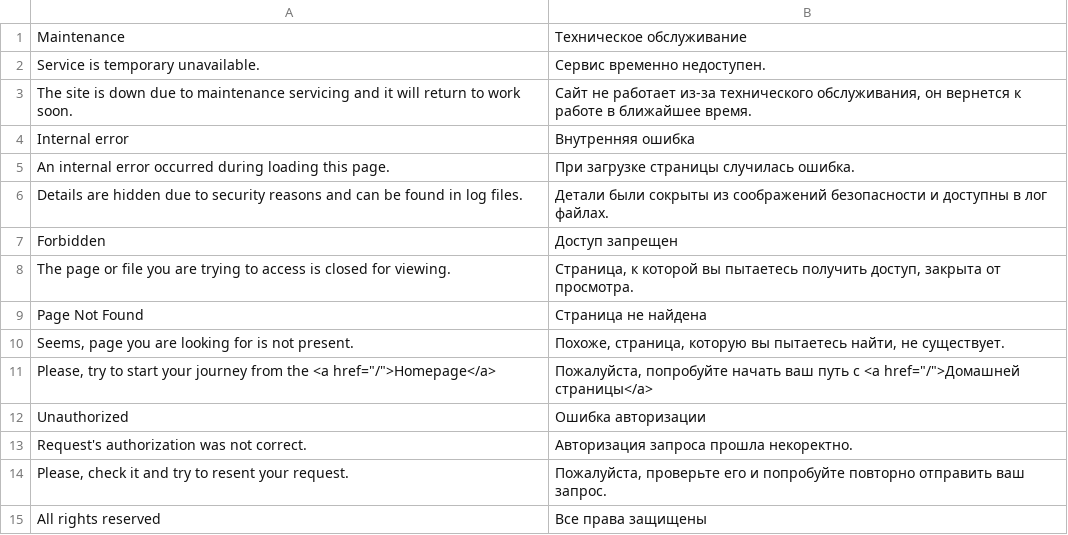
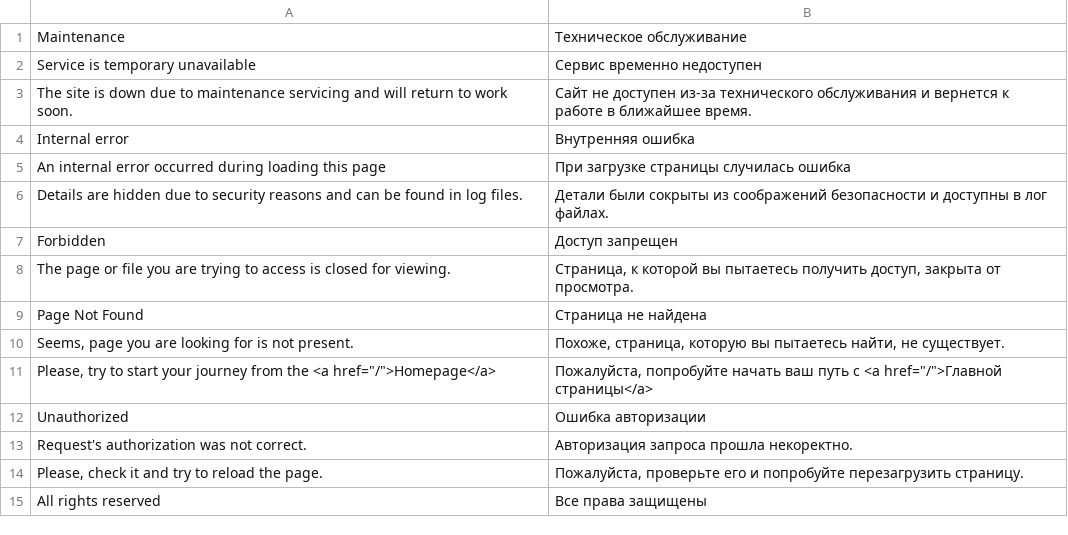
Before and after one commit to vchychuzhko/alcotimer, a CSV file: app/code/Awesome/Framework/i18n/ru_RU.csv, drawn as a sheet.

```diff
--- a/app/code/Awesome/Framework/i18n/ru_RU.csv
+++ b/app/code/Awesome/Framework/i18n/ru_RU.csv
@@ -1,6 +1,6 @@
 "Maintenance","Техническое обслуживание"
-"Service is temporary unavailable.","Сервис временно недоступен."
-"The site is down due to maintenance servicing and it will return to work soon.","Сайт не работает из-за технического обслуживания, он вернется к работе в ближайшее время."
+"Service is temporary unavailable","Сервис временно недоступен"
+"The site is down due to maintenance servicing and will return to work soon.","Сайт не доступен из-за технического обслуживания и вернется к работе в ближайшее время."
 "Internal error","Внутренняя ошибка"
-"An internal error occurred during loading this page.","При загрузке страницы случилась ошибка."
+"An internal error occurred during loading this page","При загрузке страницы случилась ошибка"
 "Details are hidden due to security reasons and can be found in log files.","Детали были сокрыты из соображений безопасности и доступны в лог файлах."
@@ -10,6 +10,6 @@
 "Seems, page you are looking for is not present.","Похоже, страница, которую вы пытаетесь найти, не существует."
-"Please, try to start your journey from the <a href=""/"">Homepage</a>","Пожалуйста, попробуйте начать ваш путь с <a href=""/"">Домашней страницы</a>"
+"Please, try to start your journey from the <a href=""/"">Homepage</a>","Пожалуйста, попробуйте начать ваш путь с <a href=""/"">Главной страницы</a>"
 "Unauthorized","Ошибка авторизации"
 "Request's authorization was not correct.","Авторизация запроса прошла некоректно."
-"Please, check it and try to resent your request.","Пожалуйста, проверьте его и попробуйте повторно отправить ваш запрос."
+"Please, check it and try to reload the page.","Пожалуйста, проверьте его и попробуйте перезагрузить страницу."
 "All rights reserved","Все права защищены"
```
Also changed, not shown: app/code/Awesome/Framework/i18n/uk_UA.csv, app/code/Awesome/Frontend/i18n/ru_RU.csv, 15 other files.
